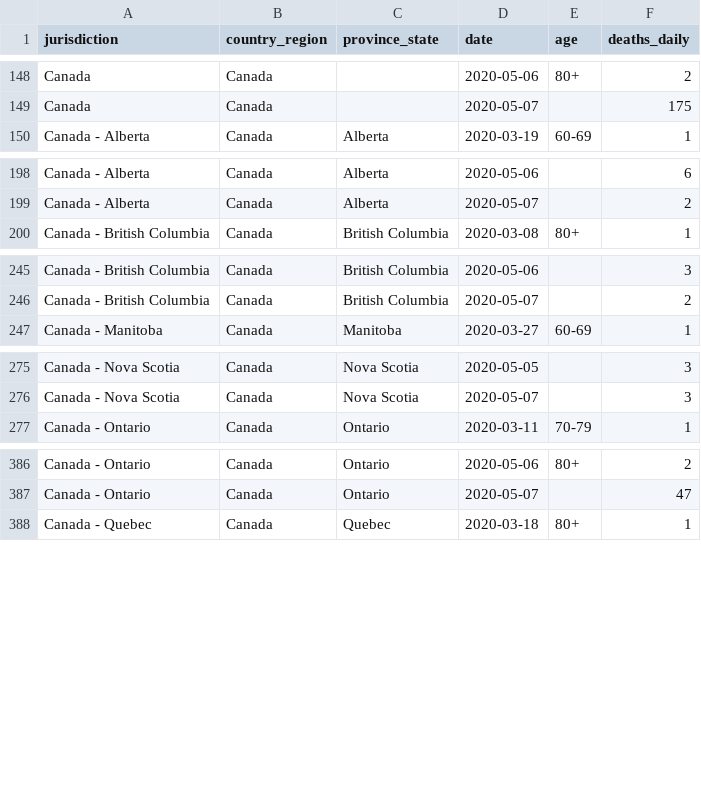
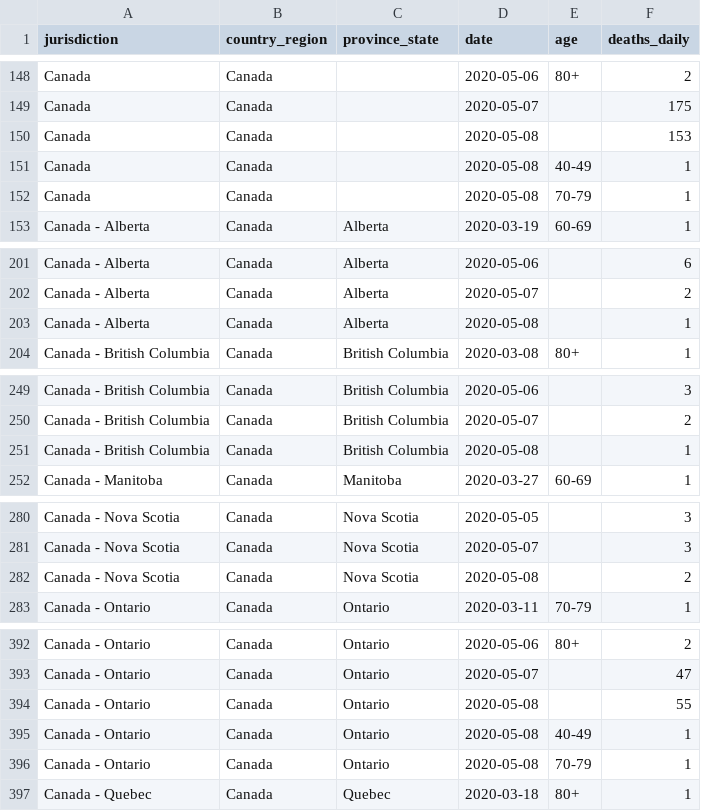
Before and after one commit to ApexRMS/covid19sim, a CSV file: data/deaths-detailed-canada-output.csv, drawn as a sheet; only a part is shown, gaps mark what is left out; the diff covers the shown part only.

Commit message:
2020-05-09 data/forecast update

```diff
--- a/data/deaths-detailed-canada-output.csv
+++ b/data/deaths-detailed-canada-output.csv
@@ -149,2 +149,5 @@ Canada,Canada,,2020-05-06,80+,2
 Canada,Canada,,2020-05-07,,175
+Canada,Canada,,2020-05-08,,153
+Canada,Canada,,2020-05-08,40-49,1
+Canada,Canada,,2020-05-08,70-79,1
 Canada - Alberta,Canada,Alberta,2020-03-19,60-69,1
@@ -199,2 +202,3 @@ Canada - Alberta,Canada,Alberta,2020-05-06,,6
 Canada - Alberta,Canada,Alberta,2020-05-07,,2
+Canada - Alberta,Canada,Alberta,2020-05-08,,1
 Canada - British Columbia,Canada,British Columbia,2020-03-08,80+,1
@@ -246,2 +250,3 @@ Canada - British Columbia,Canada,British Columbia,2020-05-06,,3
 Canada - British Columbia,Canada,British Columbia,2020-05-07,,2
+Canada - British Columbia,Canada,British Columbia,2020-05-08,,1
 Canada - Manitoba,Canada,Manitoba,2020-03-27,60-69,1
@@ -276,2 +281,3 @@ Canada - Nova Scotia,Canada,Nova Scotia,2020-05-05,,3
 Canada - Nova Scotia,Canada,Nova Scotia,2020-05-07,,3
+Canada - Nova Scotia,Canada,Nova Scotia,2020-05-08,,2
 Canada - Ontario,Canada,Ontario,2020-03-11,70-79,1
@@ -387,2 +393,5 @@ Canada - Ontario,Canada,Ontario,2020-05-06,80+,2
 Canada - Ontario,Canada,Ontario,2020-05-07,,47
+Canada - Ontario,Canada,Ontario,2020-05-08,,55
+Canada - Ontario,Canada,Ontario,2020-05-08,40-49,1
+Canada - Ontario,Canada,Ontario,2020-05-08,70-79,1
 Canada - Quebec,Canada,Quebec,2020-03-18,80+,1
```
Also changed, not shown: 1 added row elsewhere in this file, 11 other files.
